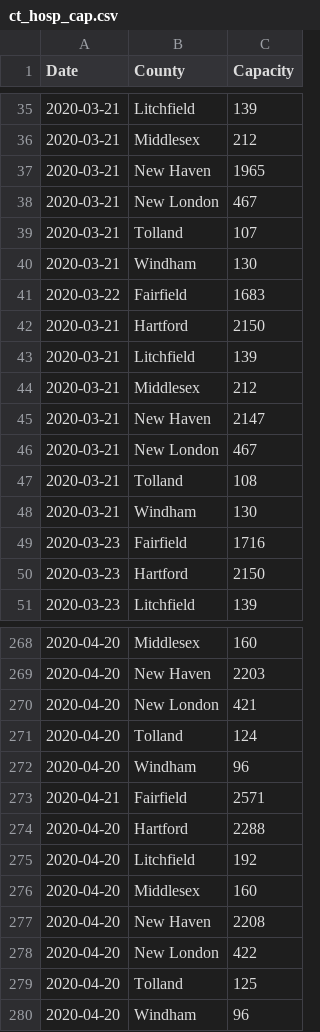
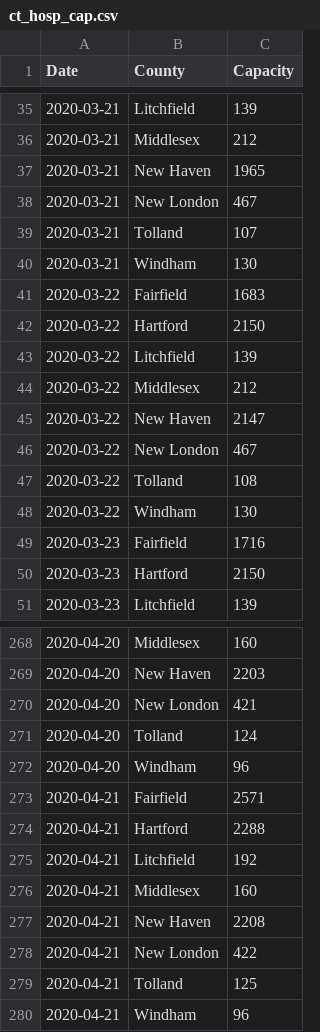
Before and after one commit to fcrawford/covid19_ct, a CSV file: data/ct_hosp_cap.csv, drawn as a sheet; only a part is shown, gaps mark what is left out.

Commit message:
fix wrong dates in spreadsheet

```diff
--- a/data/ct_hosp_cap.csv
+++ b/data/ct_hosp_cap.csv
@@ -41,9 +41,9 @@ Date,County,Capacity
 2020-03-22,Fairfield,1683
-2020-03-21,Hartford,2150
-2020-03-21,Litchfield,139
-2020-03-21,Middlesex,212
-2020-03-21,New Haven,2147
-2020-03-21,New London,467
-2020-03-21,Tolland,108
-2020-03-21,Windham,130
+2020-03-22,Hartford,2150
+2020-03-22,Litchfield,139
+2020-03-22,Middlesex,212
+2020-03-22,New Haven,2147
+2020-03-22,New London,467
+2020-03-22,Tolland,108
+2020-03-22,Windham,130
 2020-03-23,Fairfield,1716
@@ -273,8 +273,8 @@ Date,County,Capacity
 2020-04-21,Fairfield,2571
-2020-04-20,Hartford,2288
-2020-04-20,Litchfield,192
-2020-04-20,Middlesex,160
-2020-04-20,New Haven,2208
-2020-04-20,New London,422
-2020-04-20,Tolland,125
-2020-04-20,Windham,96
+2020-04-21,Hartford,2288
+2020-04-21,Litchfield,192
+2020-04-21,Middlesex,160
+2020-04-21,New Haven,2208
+2020-04-21,New London,422
+2020-04-21,Tolland,125
+2020-04-21,Windham,96
```
Also changed, not shown: 1 other file.
